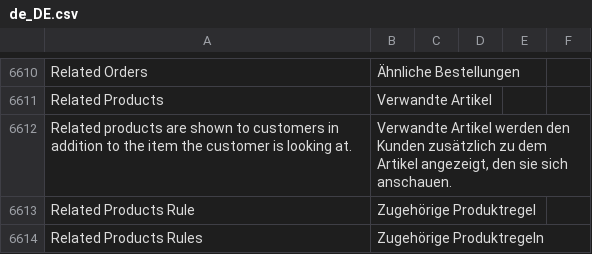
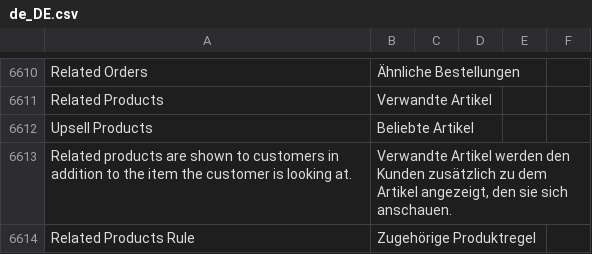
Before and after one commit to convidera/Magento2_German_LocalePack_de_DE, a CSV file: de_DE.csv, drawn as a sheet; only a part is shown, gaps mark what is left out; the shorter side is filled out with more unchanged rows; the diff names each change by its address in the sheet, - before the commit and + after, or states it on an @@ line.

Commit message:
Changed Upsell to Beliebte

```diff
--- a/de_DE.csv
+++ b/de_DE.csv
+row 6612: Upsell Products | Beliebte Artikel
```
